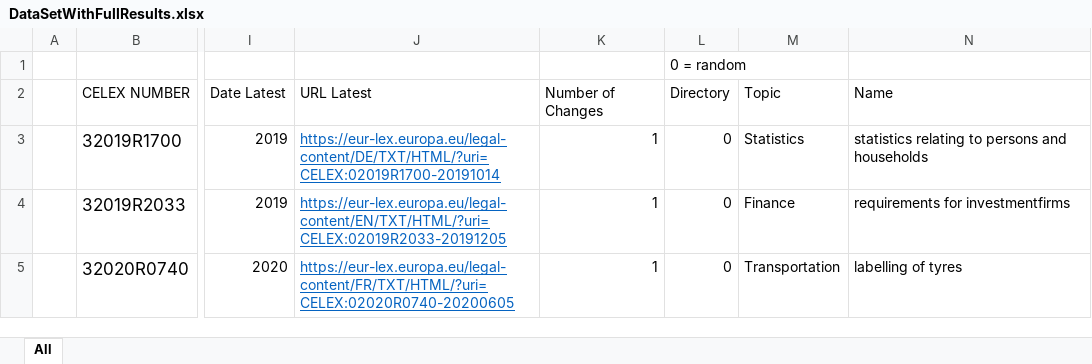
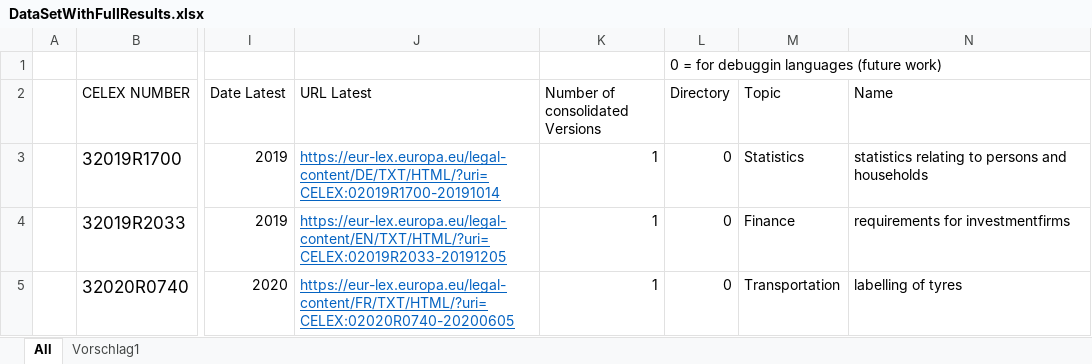
Before and after one commit to affentypi/Webservice_Thesis, an Excel workbook: test_data/DataSetWithFullResults.xlsx, sheet All, drawn as a sheet; only a part is shown, gaps mark what is left out; values as stored, in another font and other column widths than the file's, no borders; table styles not drawn; the diff names each change by its address in the sheet, - before the commit and + after, or states it on an @@ line.

```diff
--- a/test_data/DataSetWithFullResults.xlsx (sheet All)
+++ b/test_data/DataSetWithFullResults.xlsx (sheet All)
+sheet tab: Vorschlag1
-L1 (Directory): 0 = random
+L1 (Directory): 0 = for debuggin languages (future work)
-K2: Number of Changes
+K2: Number of consolidated Versions
```
Also changed, not shown: 4 other files.
